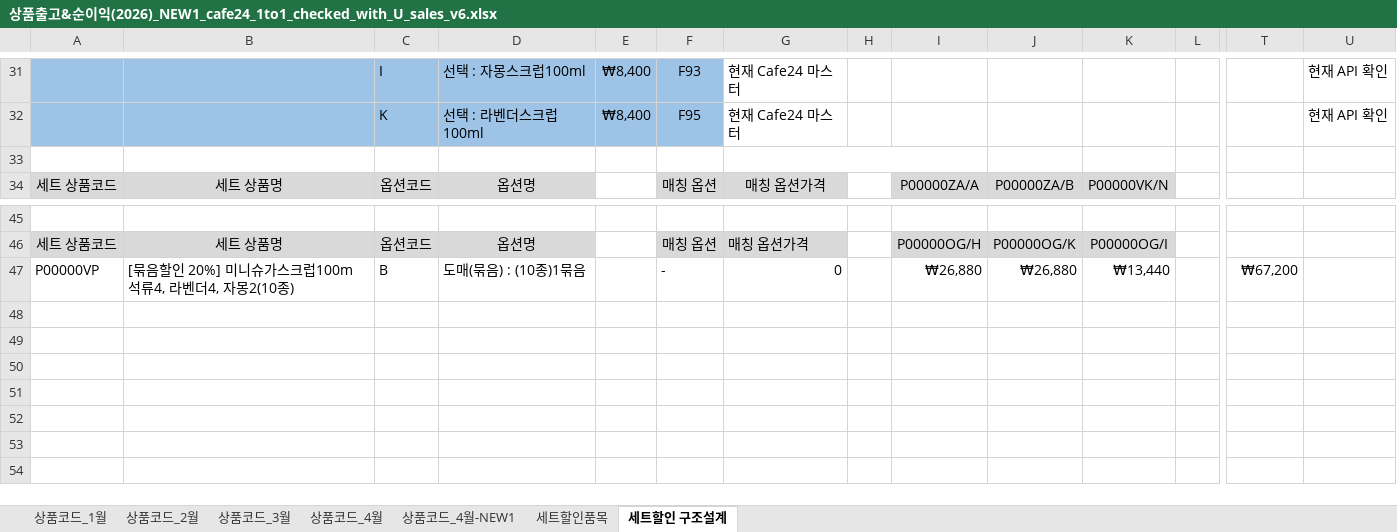
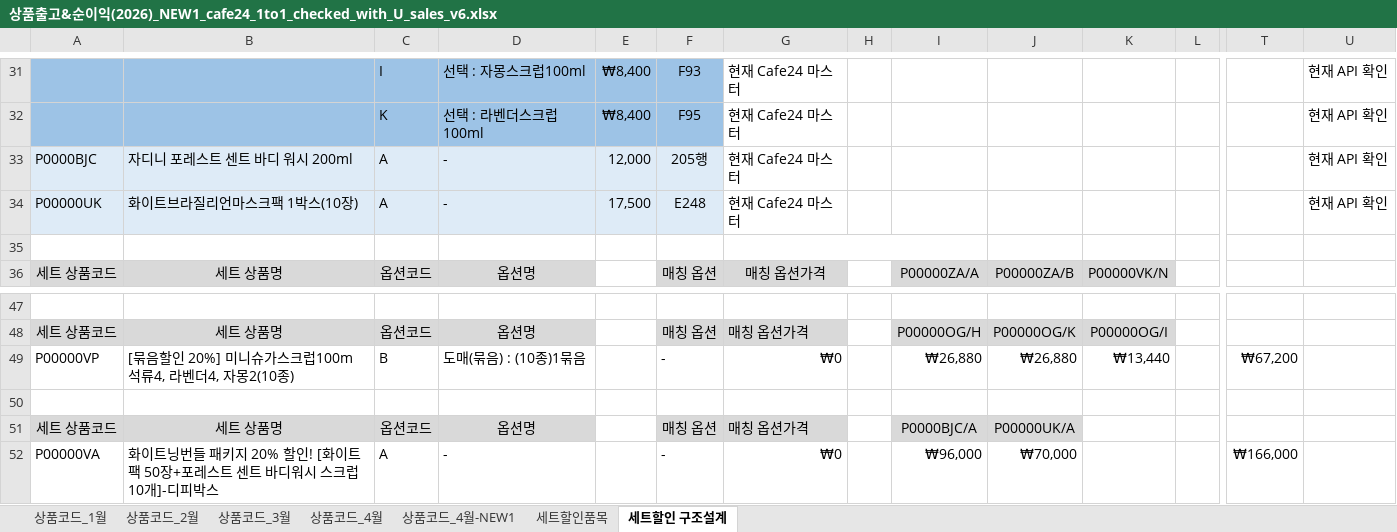
Before and after one commit to aim2nasa/catchup, an Excel workbook: docs/상품출고&순이익(2026)_NEW1_cafe24_1to1_checked_with_U_sales_v6.xlsx, sheet 세트할인 구조설계, drawn as a sheet; only a part is shown, gaps mark what is left out; values as stored, in another font and other column widths than the file's, no borders; addresses are those after the commit; rows hold the shown columns only; the diff names each change by its address in the sheet, - before the commit and + after, or states it on an @@ line.

Commit message:
P00000VA 세트할인 구조설계 업데이트

```diff
--- a/docs/상품출고&순이익(2026)_NEW1_cafe24_1to1_checked_with_U_sales_v6.xlsx (sheet 세트할인 구조설계)
+++ b/docs/상품출고&순이익(2026)_NEW1_cafe24_1to1_checked_with_U_sales_v6.xlsx (sheet 세트할인 구조설계)
+row 33: P0000BJC | 자디니 포레스트 센트 바디 워시 200ml | A | - | 12,000 | 205행 | 현재 Cafe24 마스터 |  |  |  |  |  |  | 현재 API 확인
+row 34: P00000UK | 화이트브라질리언마스크팩 1박스(10장) | A | - | 17,500 | E248 | 현재 Cafe24 마스터 |  |  |  |  |  |  | 현재 API 확인
-G49: 0
+G49: ₩0
+row 50: (empty)
+row 51: 세트 상품코드 | 세트 상품명 | 옵션코드 | 옵션명 |  | 매칭 옵션 | 매칭 옵션가격 |  | P0000BJC/A | P00000UK/A
+row 52: P00000VA | 화이트닝번들 패키지 20% 할인! [화이트팩 50장+포레스트 센트 바디워시 스크럽 10개]-디피박스 | A | - |  | - | ₩0 |  | ₩96,000 | ₩70,000 |  |  | ₩166,000
```
Also changed, not shown: formulas that keep their value.
